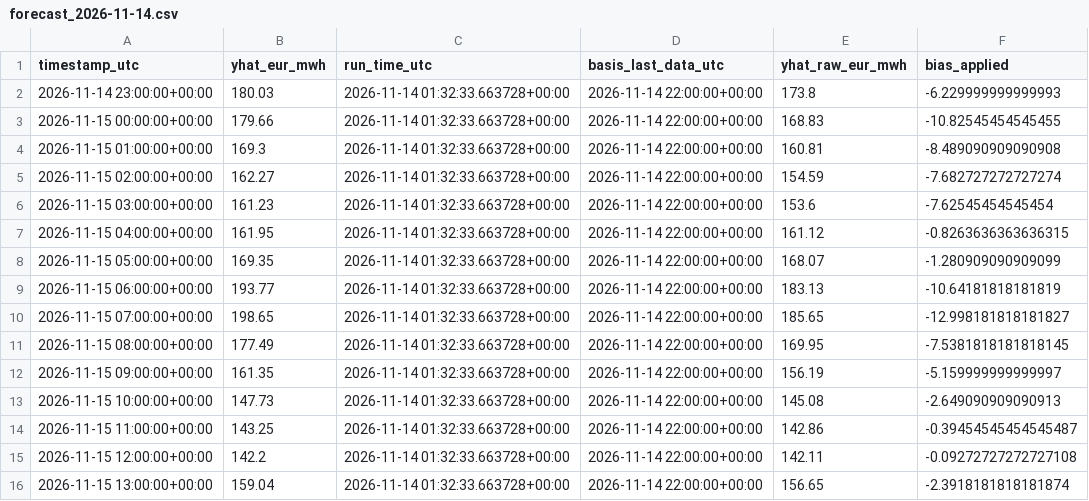
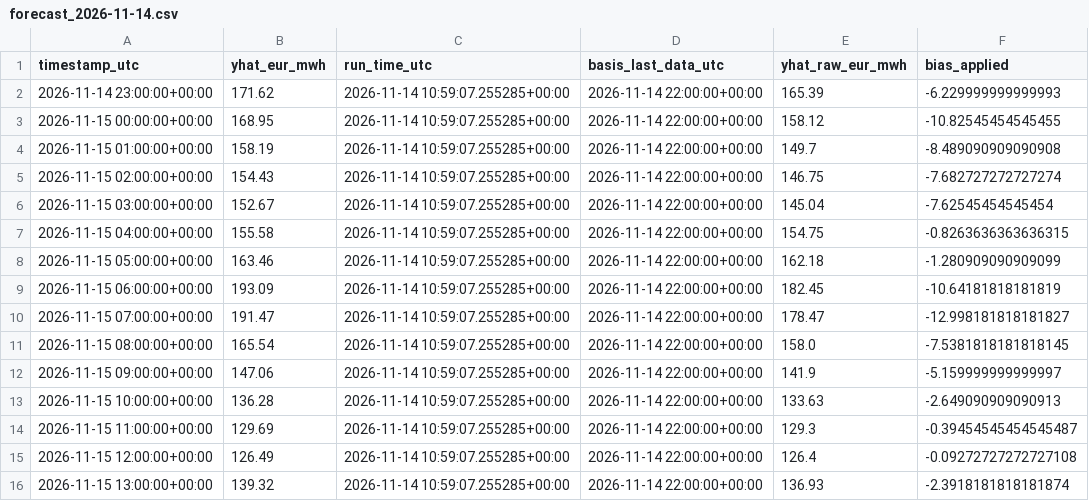
Before and after one commit to AZFARHAD24511/germany-electricity-price-forecast, a CSV file: outputs/forecasts/forecast_2026-11-14.csv, drawn as a sheet; only a part is shown; the diff covers the shown part only.

Commit message:
chore: daily forecast update

```diff
--- a/outputs/forecasts/forecast_2026-11-14.csv
+++ b/outputs/forecasts/forecast_2026-11-14.csv
@@ -1,16 +1,16 @@
 timestamp_utc,yhat_eur_mwh,run_time_utc,basis_last_data_utc,yhat_raw_eur_mwh,bias_applied
-2026-11-14 23:00:00+00:00,180.03,2026-11-14 01:32:33.663728+00:00,2026-11-14 22:00:00+00:00,173.8,-6.229999999999993
-2026-11-15 00:00:00+00:00,179.66,2026-11-14 01:32:33.663728+00:00,2026-11-14 22:00:00+00:00,168.83,-10.82545454545455
-2026-11-15 01:00:00+00:00,169.3,2026-11-14 01:32:33.663728+00:00,2026-11-14 22:00:00+00:00,160.81,-8.489090909090908
-2026-11-15 02:00:00+00:00,162.27,2026-11-14 01:32:33.663728+00:00,2026-11-14 22:00:00+00:00,154.59,-7.682727272727274
-2026-11-15 03:00:00+00:00,161.23,2026-11-14 01:32:33.663728+00:00,2026-11-14 22:00:00+00:00,153.6,-7.62545454545454
-2026-11-15 04:00:00+00:00,161.95,2026-11-14 01:32:33.663728+00:00,2026-11-14 22:00:00+00:00,161.12,-0.8263636363636315
-2026-11-15 05:00:00+00:00,169.35,2026-11-14 01:32:33.663728+00:00,2026-11-14 22:00:00+00:00,168.07,-1.280909090909099
-2026-11-15 06:00:00+00:00,193.77,2026-11-14 01:32:33.663728+00:00,2026-11-14 22:00:00+00:00,183.13,-10.64181818181819
-2026-11-15 07:00:00+00:00,198.65,2026-11-14 01:32:33.663728+00:00,2026-11-14 22:00:00+00:00,185.65,-12.998181818181827
-2026-11-15 08:00:00+00:00,177.49,2026-11-14 01:32:33.663728+00:00,2026-11-14 22:00:00+00:00,169.95,-7.5381818181818145
-2026-11-15 09:00:00+00:00,161.35,2026-11-14 01:32:33.663728+00:00,2026-11-14 22:00:00+00:00,156.19,-5.159999999999997
-2026-11-15 10:00:00+00:00,147.73,2026-11-14 01:32:33.663728+00:00,2026-11-14 22:00:00+00:00,145.08,-2.649090909090913
-2026-11-15 11:00:00+00:00,143.25,2026-11-14 01:32:33.663728+00:00,2026-11-14 22:00:00+00:00,142.86,-0.39454545454545487
-2026-11-15 12:00:00+00:00,142.2,2026-11-14 01:32:33.663728+00:00,2026-11-14 22:00:00+00:00,142.11,-0.09272727272727108
-2026-11-15 13:00:00+00:00,159.04,2026-11-14 01:32:33.663728+00:00,2026-11-14 22:00:00+00:00,156.65,-2.3918181818181874
+2026-11-14 23:00:00+00:00,171.62,2026-11-14 10:59:07.255285+00:00,2026-11-14 22:00:00+00:00,165.39,-6.229999999999993
+2026-11-15 00:00:00+00:00,168.95,2026-11-14 10:59:07.255285+00:00,2026-11-14 22:00:00+00:00,158.12,-10.82545454545455
+2026-11-15 01:00:00+00:00,158.19,2026-11-14 10:59:07.255285+00:00,2026-11-14 22:00:00+00:00,149.7,-8.489090909090908
+2026-11-15 02:00:00+00:00,154.43,2026-11-14 10:59:07.255285+00:00,2026-11-14 22:00:00+00:00,146.75,-7.682727272727274
+2026-11-15 03:00:00+00:00,152.67,2026-11-14 10:59:07.255285+00:00,2026-11-14 22:00:00+00:00,145.04,-7.62545454545454
+2026-11-15 04:00:00+00:00,155.58,2026-11-14 10:59:07.255285+00:00,2026-11-14 22:00:00+00:00,154.75,-0.8263636363636315
+2026-11-15 05:00:00+00:00,163.46,2026-11-14 10:59:07.255285+00:00,2026-11-14 22:00:00+00:00,162.18,-1.280909090909099
+2026-11-15 06:00:00+00:00,193.09,2026-11-14 10:59:07.255285+00:00,2026-11-14 22:00:00+00:00,182.45,-10.64181818181819
+2026-11-15 07:00:00+00:00,191.47,2026-11-14 10:59:07.255285+00:00,2026-11-14 22:00:00+00:00,178.47,-12.998181818181827
+2026-11-15 08:00:00+00:00,165.54,2026-11-14 10:59:07.255285+00:00,2026-11-14 22:00:00+00:00,158.0,-7.5381818181818145
+2026-11-15 09:00:00+00:00,147.06,2026-11-14 10:59:07.255285+00:00,2026-11-14 22:00:00+00:00,141.9,-5.159999999999997
+2026-11-15 10:00:00+00:00,136.28,2026-11-14 10:59:07.255285+00:00,2026-11-14 22:00:00+00:00,133.63,-2.649090909090913
+2026-11-15 11:00:00+00:00,129.69,2026-11-14 10:59:07.255285+00:00,2026-11-14 22:00:00+00:00,129.3,-0.39454545454545487
+2026-11-15 12:00:00+00:00,126.49,2026-11-14 10:59:07.255285+00:00,2026-11-14 22:00:00+00:00,126.4,-0.09272727272727108
+2026-11-15 13:00:00+00:00,139.32,2026-11-14 10:59:07.255285+00:00,2026-11-14 22:00:00+00:00,136.93,-2.3918181818181874
```
Also changed, not shown: 27 edited cells elsewhere in this file, 3 other files.
